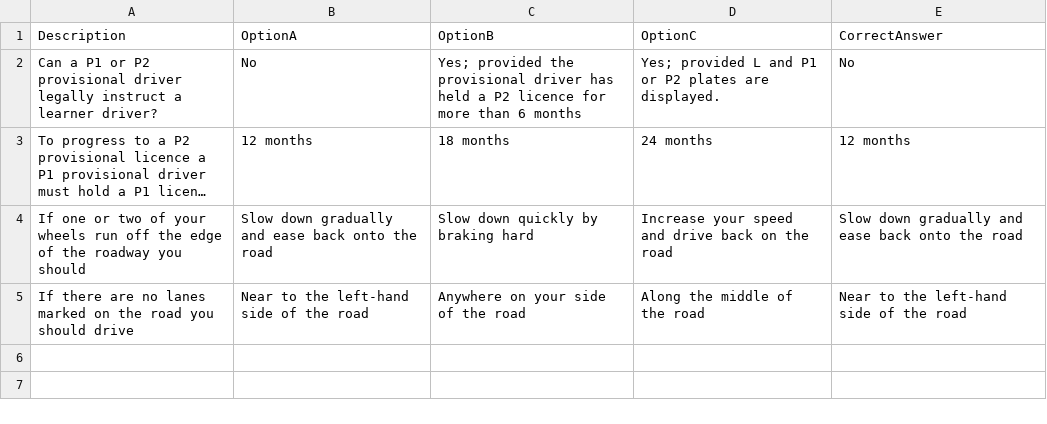
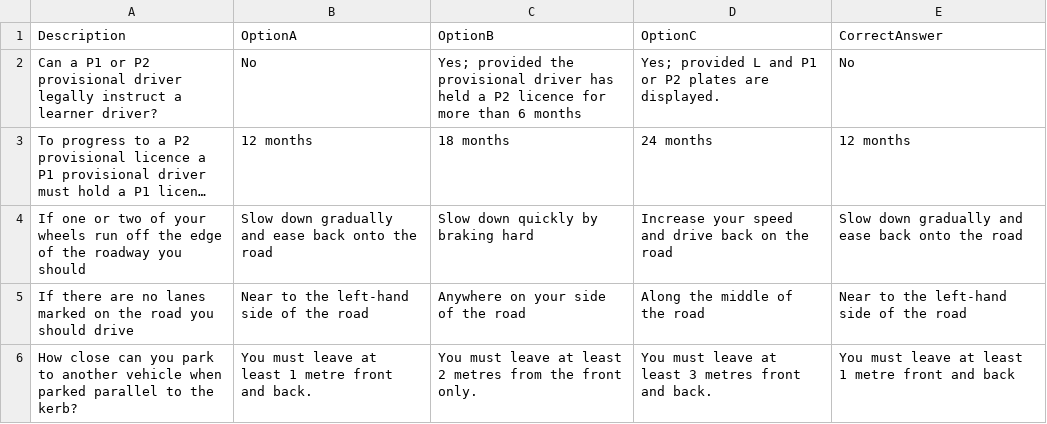
Before and after one commit to SpideyTeji/RookieDriver, a CSV file: RookieDriver/Data/QuestionBank.csv, drawn as a sheet; long unchanged cells end in …; the diff names each change by its address in the sheet, - before the commit and + after, or states it on an @@ line.

```diff
--- a/RookieDriver/Data/QuestionBank.csv
+++ b/RookieDriver/Data/QuestionBank.csv
+row 6: How close can you park to another vehicle when parked parallel to the kerb? | You must leave at least 1 metre front and back. | You must leave at least 2 metres from the front only. | You must leave at least 3 metres front and back. | You must leave at least 1 metre front and back
```
Also changed, not shown: 7 other files.
